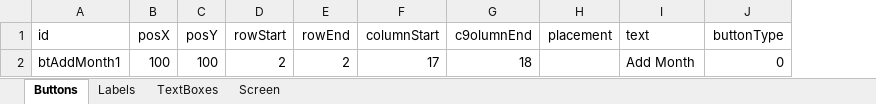
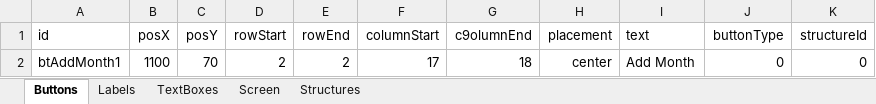
Before and after one commit to TejjasD/RapidGUIBase, an Excel workbook: config/layout/screen1Elements.xlsx, sheet Buttons, drawn as a sheet; values as stored, in another font and other column widths than the file's, no borders; the diff names each change by its address in the sheet, - before the commit and + after, or states it on an @@ line.

Commit message:
Structure Pipeline

```diff
--- a/config/layout/screen1Elements.xlsx (sheet Buttons)
+++ b/config/layout/screen1Elements.xlsx (sheet Buttons)
+sheet tab: Structures
+column K (structureId), row 2: 0
-B2 (posX): 100
+B2 (posX): 1100
-C2 (posY): 100
+C2 (posY): 70
-H2 (placement): (empty)
+H2 (placement): center
```
Also changed, not shown: sheet Labels, sheet Screen, sheet TextBoxes, config/layout/screen0Elements.xlsx, config/layout/screen2Elements.xlsx, 8 other files.
